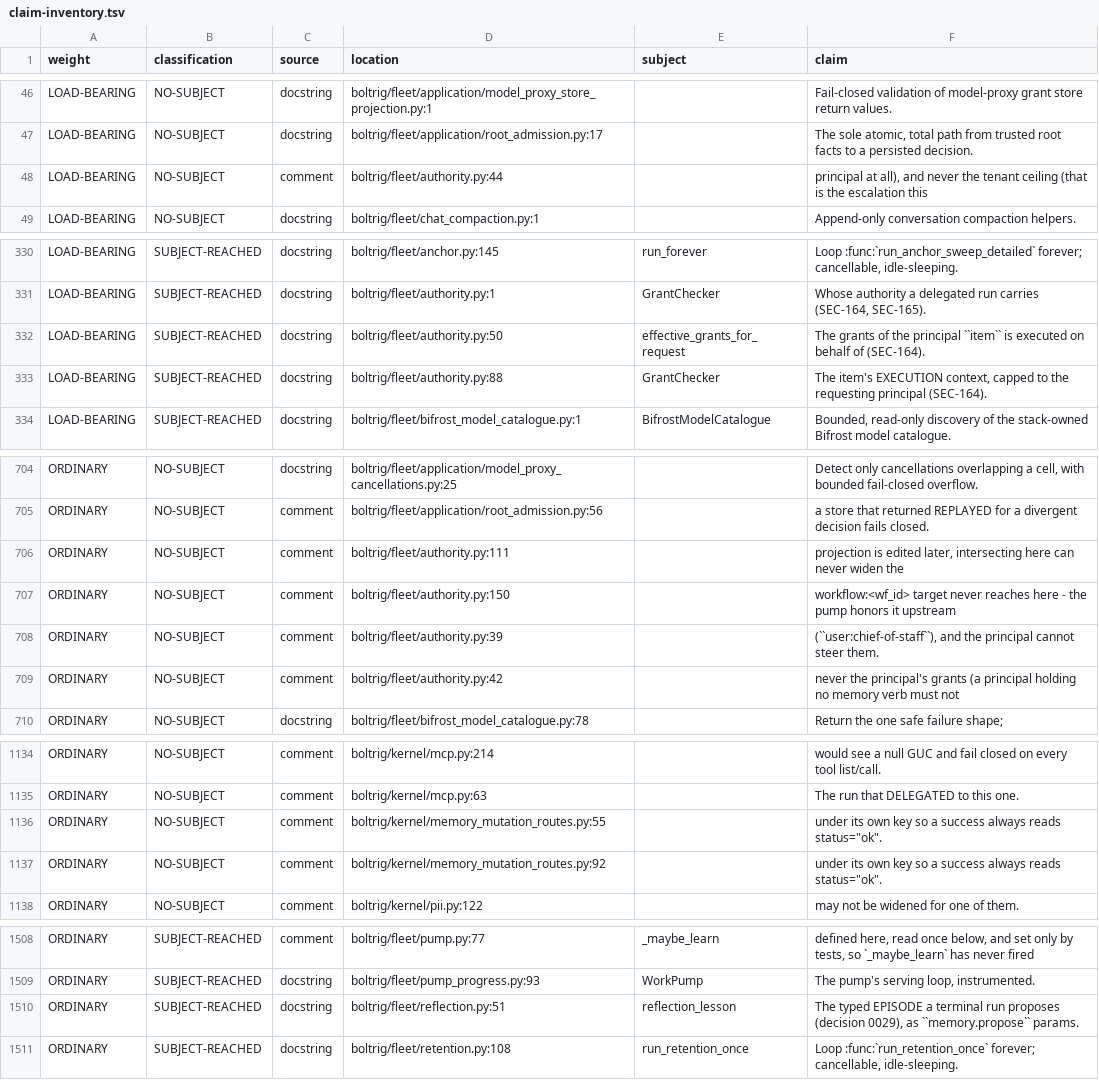
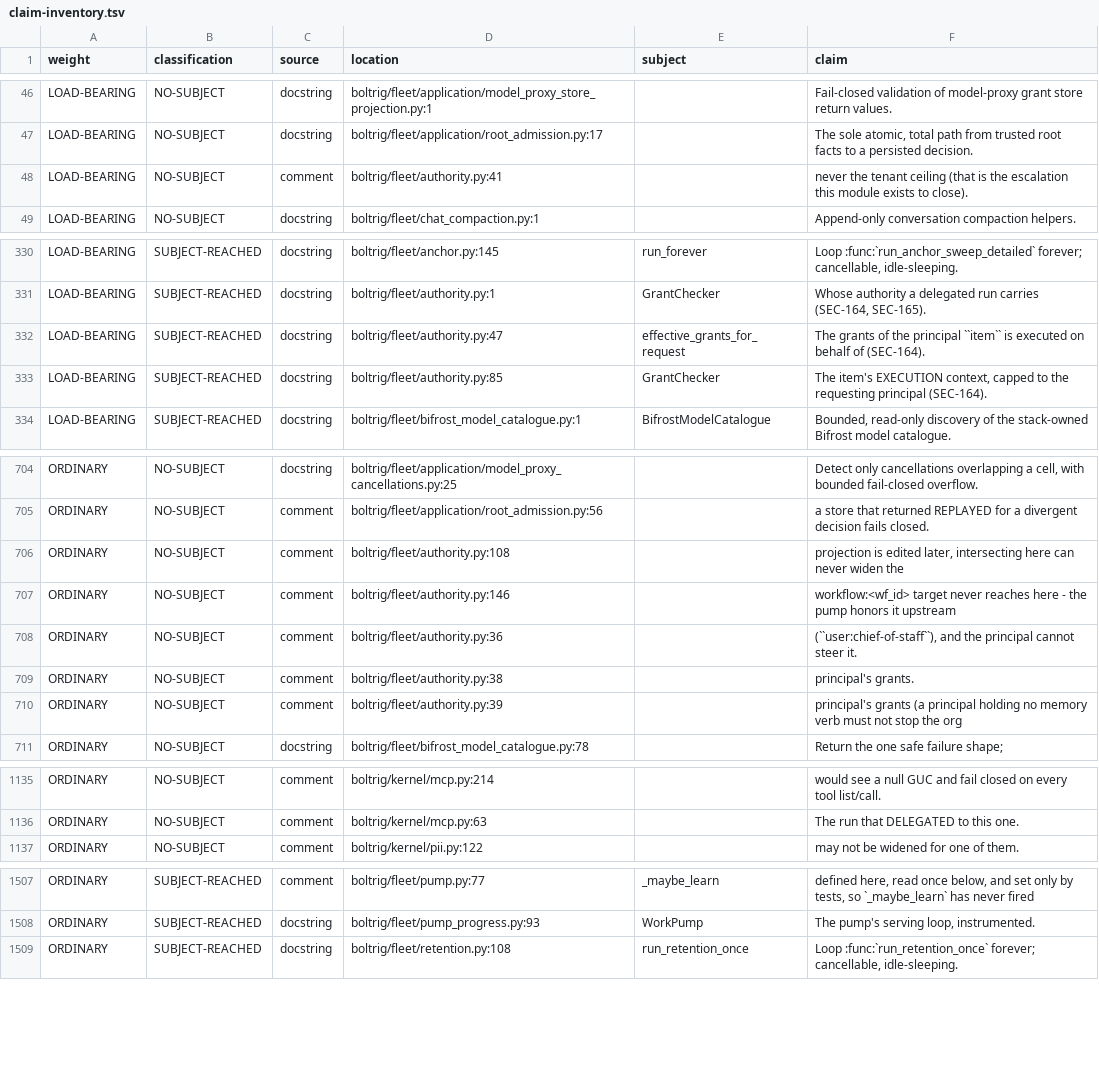
Before and after one commit to wlilley93/boltrig, a TSV file: docs/claim-inventory.tsv, drawn as a sheet; only a part is shown, gaps mark what is left out; the diff covers the shown part only.

Commit message:
claims: rebuild the inventory after the vision step landed
VisionStep, StepHeading, StepSkeleton, onboardingActionState and ApiKeyField are
all claim sources, so the Tier 0 ratchet refused an inventory that no longer
described them.

Residue did NOT grow: load-bearing claims naming nothing machine-resolvable stay
at 202 against a baseline of 202, across 1561 claims and 335 subject-reached.

```diff
--- a/docs/claim-inventory.tsv
+++ b/docs/claim-inventory.tsv
@@ -47,3 +47,3 @@ LOAD-BEARING	NO-SUBJECT	docstring	boltrig/fleet/application/model_proxy_store_pr
 LOAD-BEARING	NO-SUBJECT	docstring	boltrig/fleet/application/root_admission.py:17		The sole atomic, total path from trusted root facts to a persisted decision.
-LOAD-BEARING	NO-SUBJECT	comment	boltrig/fleet/authority.py:44		principal at all), and never the tenant ceiling (that is the escalation this
+LOAD-BEARING	NO-SUBJECT	comment	boltrig/fleet/authority.py:41		never the tenant ceiling (that is the escalation this module exists to close).
 LOAD-BEARING	NO-SUBJECT	docstring	boltrig/fleet/chat_compaction.py:1		Append-only conversation compaction helpers.
@@ -331,4 +331,4 @@ LOAD-BEARING	SUBJECT-REACHED	docstring	boltrig/fleet/anchor.py:145	run_forever	L
 LOAD-BEARING	SUBJECT-REACHED	docstring	boltrig/fleet/authority.py:1	GrantChecker	Whose authority a delegated run carries (SEC-164, SEC-165).
-LOAD-BEARING	SUBJECT-REACHED	docstring	boltrig/fleet/authority.py:50	effective_grants_for_request	The grants of the principal ``item`` is executed on behalf of (SEC-164).
-LOAD-BEARING	SUBJECT-REACHED	docstring	boltrig/fleet/authority.py:88	GrantChecker	The item's EXECUTION context, capped to the requesting principal (SEC-164).
+LOAD-BEARING	SUBJECT-REACHED	docstring	boltrig/fleet/authority.py:47	effective_grants_for_request	The grants of the principal ``item`` is executed on behalf of (SEC-164).
+LOAD-BEARING	SUBJECT-REACHED	docstring	boltrig/fleet/authority.py:85	GrantChecker	The item's EXECUTION context, capped to the requesting principal (SEC-164).
 LOAD-BEARING	SUBJECT-REACHED	docstring	boltrig/fleet/bifrost_model_catalogue.py:1	BifrostModelCatalogue	Bounded, read-only discovery of the stack-owned Bifrost model catalogue.
@@ -705,6 +705,7 @@ ORDINARY	NO-SUBJECT	docstring	boltrig/fleet/application/model_proxy_cancellation
 ORDINARY	NO-SUBJECT	comment	boltrig/fleet/application/root_admission.py:56		a store that returned REPLAYED for a divergent decision fails closed.
-ORDINARY	NO-SUBJECT	comment	boltrig/fleet/authority.py:111		projection is edited later, intersecting here can never widen the
-ORDINARY	NO-SUBJECT	comment	boltrig/fleet/authority.py:150		"workflow:<wf_id>" target never reaches here - the pump honors it upstream
-ORDINARY	NO-SUBJECT	comment	boltrig/fleet/authority.py:39		(``user:chief-of-staff``), and the principal cannot steer them.
-ORDINARY	NO-SUBJECT	comment	boltrig/fleet/authority.py:42		never the principal's grants (a principal holding no memory verb must not
+ORDINARY	NO-SUBJECT	comment	boltrig/fleet/authority.py:108		projection is edited later, intersecting here can never widen the
+ORDINARY	NO-SUBJECT	comment	boltrig/fleet/authority.py:146		"workflow:<wf_id>" target never reaches here - the pump honors it upstream
+ORDINARY	NO-SUBJECT	comment	boltrig/fleet/authority.py:36		(``user:chief-of-staff``), and the principal cannot steer it.
+ORDINARY	NO-SUBJECT	comment	boltrig/fleet/authority.py:38		principal's grants.
+ORDINARY	NO-SUBJECT	comment	boltrig/fleet/authority.py:39		principal's grants (a principal holding no memory verb must not stop the org
 ORDINARY	NO-SUBJECT	docstring	boltrig/fleet/bifrost_model_catalogue.py:78		Return the one safe failure shape;
@@ -1135,4 +1136,2 @@ ORDINARY	NO-SUBJECT	comment	boltrig/kernel/mcp.py:214		would see a null GUC and
 ORDINARY	NO-SUBJECT	comment	boltrig/kernel/mcp.py:63		The run that DELEGATED to this one.
-ORDINARY	NO-SUBJECT	comment	boltrig/kernel/memory_mutation_routes.py:55		under its own key so a success always reads status="ok".
-ORDINARY	NO-SUBJECT	comment	boltrig/kernel/memory_mutation_routes.py:92		under its own key so a success always reads status="ok".
 ORDINARY	NO-SUBJECT	comment	boltrig/kernel/pii.py:122		may not be widened for one of them.
@@ -1509,3 +1508,2 @@ ORDINARY	SUBJECT-REACHED	comment	boltrig/fleet/pump.py:77	_maybe_learn	defined h
 ORDINARY	SUBJECT-REACHED	docstring	boltrig/fleet/pump_progress.py:93	WorkPump	The pump's serving loop, instrumented.
-ORDINARY	SUBJECT-REACHED	docstring	boltrig/fleet/reflection.py:51	reflection_lesson	The typed EPISODE a terminal run proposes (decision 0029), as ``memory.propose`` params.
 ORDINARY	SUBJECT-REACHED	docstring	boltrig/fleet/retention.py:108	run_retention_once	Loop :func:`run_retention_once` forever; cancellable, idle-sleeping.
```
Also changed, not shown: 3 edited cells elsewhere in this file.
